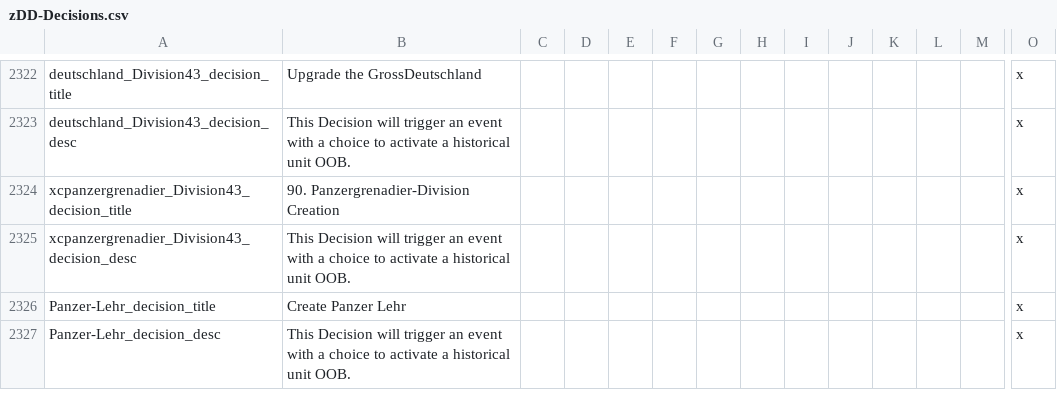
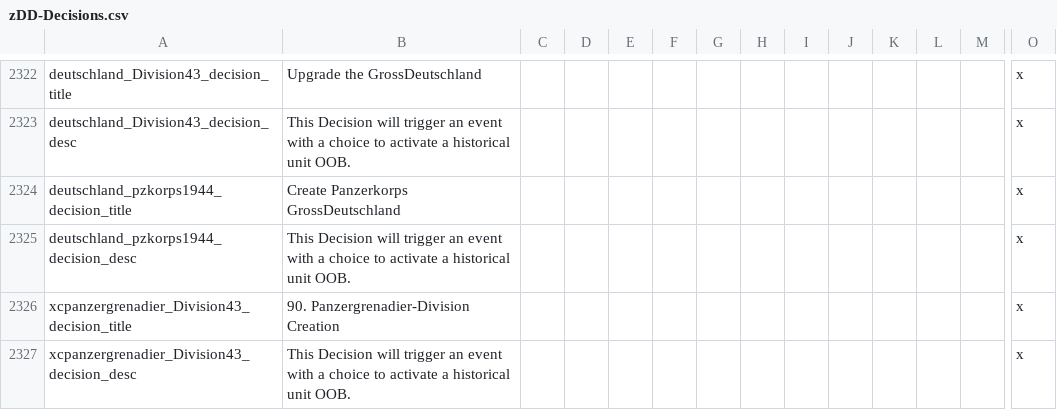
Before and after one commit to oumajgad/BlackICE, a CSV file: localisation/zDD-Decisions.csv, drawn as a sheet; only a part is shown, gaps mark what is left out; the shorter side is filled out with more unchanged rows; rows hold the shown columns only; the diff names each change by its address in the sheet, - before the commit and + after, or states it on an @@ line.

```diff
--- a/localisation/zDD-Decisions.csv
+++ b/localisation/zDD-Decisions.csv
+row 2324: deutschland_pzkorps1944_decision_title | Create Panzerkorps GrossDeutschland |  |  |  |  |  |  |  |  |  |  |  | x
+row 2325: deutschland_pzkorps1944_decision_desc | This Decision will trigger an event with a choice to activate a historical unit OOB. |  |  |  |  |  |  |  |  |  |  |  | x
```
Also changed, not shown: 15 other files.
